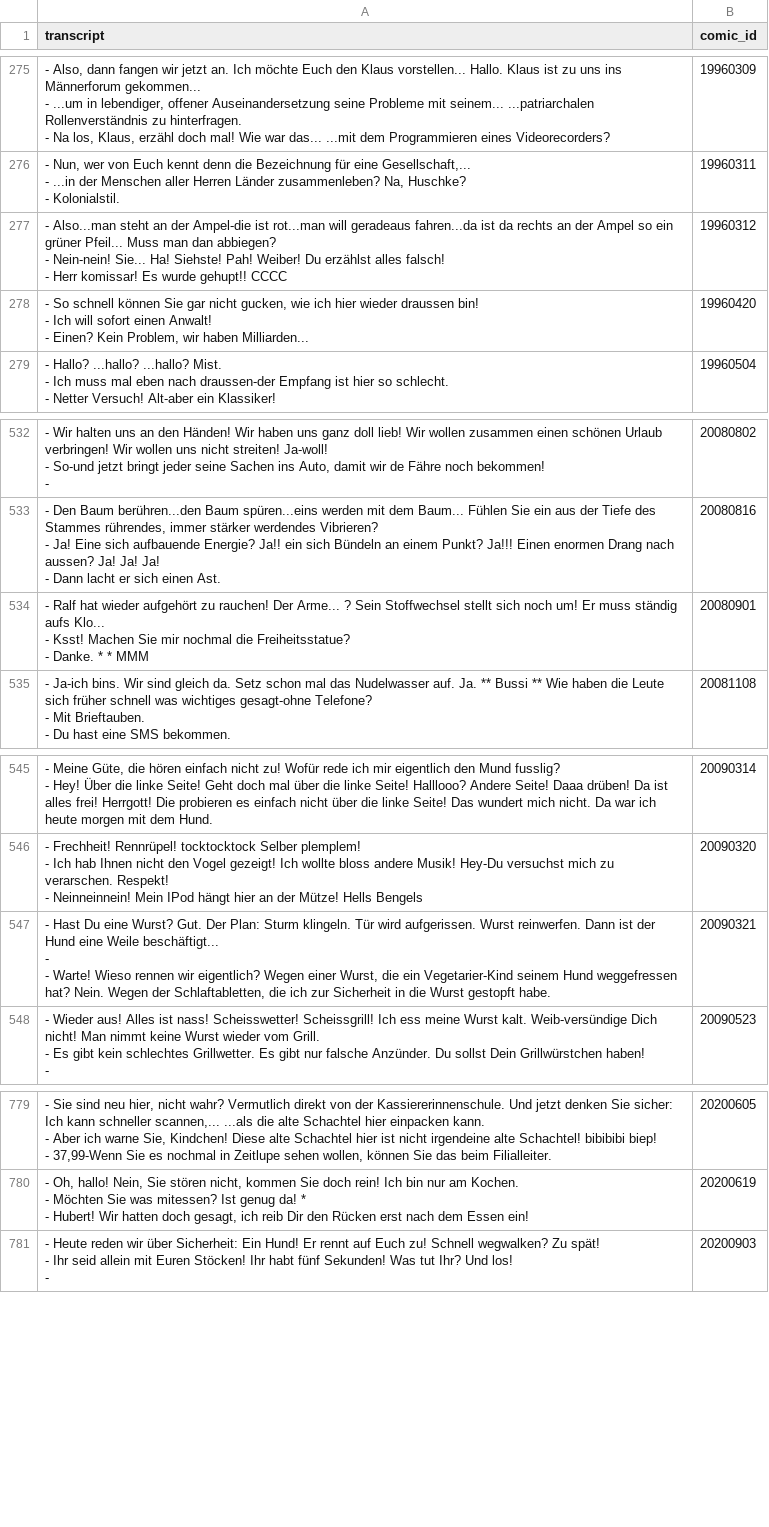
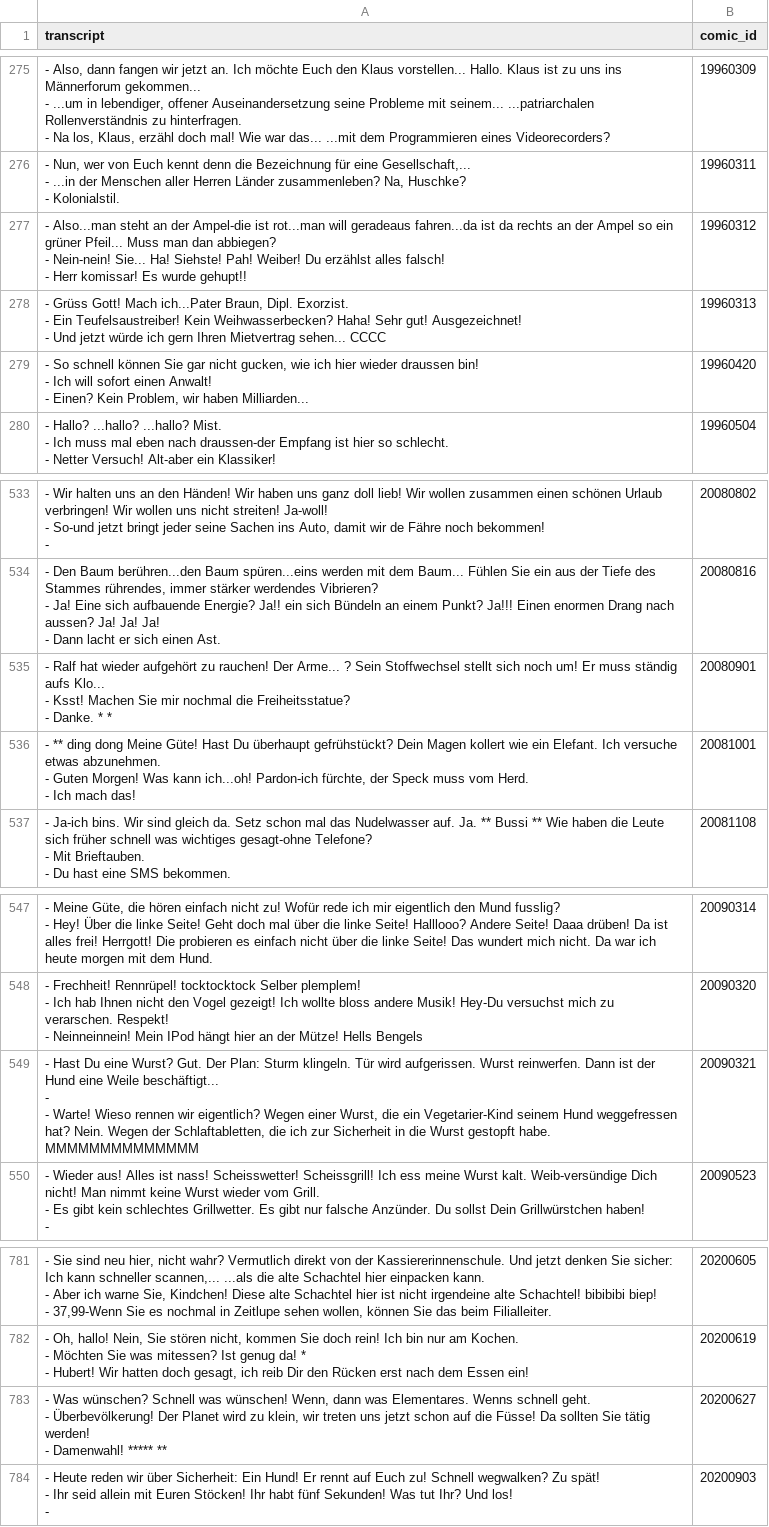
Before and after one commit to Dobby233Liu/garfield.csv, a CSV file: Tom.csv, drawn as a sheet; only a part is shown, gaps mark what is left out.

```diff
--- a/Tom.csv
+++ b/Tom.csv
@@ -857,5 +857,8 @@ transcript,comic_id
 - Kolonialstil.",19960311
-"- Also...man steht an der Ampel-die ist rot...man will geradeaus fahren...da ist da rechts an der Ampel so ein grüner Pfeil... Muss man dan abbiegen?
-- Nein-nein! Sie... Ha! Siehste! Pah! Weiber! Du erzählst alles falsch!
-- Herr komissar! Es wurde gehupt!! CCCC",19960312
+"- Also...man steht an der Ampel-die ist rot...man will geradeaus fahren...da ist da rechts an der Ampel so ein grüner Pfeil... Muss man dan abbiegen?
+- Nein-nein! Sie... Ha! Siehste! Pah! Weiber! Du erzählst alles falsch!
+- Herr komissar! Es wurde gehupt!!",19960312
+"- Grüss Gott! Mach ich...Pater Braun, Dipl. Exorzist.
+- Ein Teufelsaustreiber! Kein Weihwasserbecken? Haha! Sehr gut! Ausgezeichnet!
+- Und jetzt würde ich gern Ihren Mietvertrag sehen... CCCC",19960313
 "- So schnell können Sie gar nicht gucken, wie ich hier wieder draussen bin!
@@ -1668,5 +1671,8 @@ transcript,comic_id
 - Dann lacht er sich einen Ast.",20080816
-"- Ralf hat wieder aufgehört zu rauchen! Der Arme... ? Sein Stoffwechsel stellt sich noch um! Er muss ständig aufs Klo...
-- Ksst! Machen Sie mir nochmal die Freiheitsstatue?
-- Danke. * * MMM",20080901
+"- Ralf hat wieder aufgehört zu rauchen! Der Arme... ? Sein Stoffwechsel stellt sich noch um! Er muss ständig aufs Klo...
+- Ksst! Machen Sie mir nochmal die Freiheitsstatue?
+- Danke. * *",20080901
+"- ** ding dong Meine Güte! Hast Du überhaupt gefrühstückt? Dein Magen kollert wie ein Elefant. Ich versuche etwas abzunehmen.
+- Guten Morgen! Was kann ich...oh! Pardon-ich fürchte, der Speck muss vom Herd.
+- Ich mach das!",20081001
 "- Ja-ich bins. Wir sind gleich da. Setz schon mal das Nudelwasser auf. Ja. ** Bussi ** Wie haben die Leute sich früher schnell was wichtiges gesagt-ohne Telefone?
@@ -1706,5 +1712,5 @@ transcript,comic_id
 - Neinneinnein! Mein IPod hängt hier an der Mütze! Hells Bengels",20090320
-"- Hast Du eine Wurst? Gut. Der Plan: Sturm klingeln. Tür wird aufgerissen. Wurst reinwerfen. Dann ist der Hund eine Weile beschäftigt...
--
-- Warte! Wieso rennen wir eigentlich? Wegen einer Wurst, die ein Vegetarier-Kind seinem Hund weggefressen hat? Nein. Wegen der Schlaftabletten, die ich zur Sicherheit in die Wurst gestopft habe.",20090321
+"- Hast Du eine Wurst? Gut. Der Plan: Sturm klingeln. Tür wird aufgerissen. Wurst reinwerfen. Dann ist der Hund eine Weile beschäftigt...
+-
+- Warte! Wieso rennen wir eigentlich? Wegen einer Wurst, die ein Vegetarier-Kind seinem Hund weggefressen hat? Nein. Wegen der Schlaftabletten, die ich zur Sicherheit in die Wurst gestopft habe. MMMMMMMMMMMMMM",20090321
 "- Wieder aus! Alles ist nass! Scheisswetter! Scheissgrill! Ich ess meine Wurst kalt. Weib-versündige Dich nicht! Man nimmt keine Wurst wieder vom Grill.
@@ -2396,2 +2402,5 @@ transcript,comic_id
 - Hubert! Wir hatten doch gesagt, ich reib Dir den Rücken erst nach dem Essen ein!",20200619
+"- Was wünschen? Schnell was wünschen! Wenn, dann was Elementares. Wenns schnell geht.
+- Überbevölkerung! Der Planet wird zu klein, wir treten uns jetzt schon auf die Füsse! Da sollten Sie tätig werden!
+- Damenwahl! ***** **",20200627
 "- Heute reden wir über Sicherheit: Ein Hund! Er rennt auf Euch zu! Schnell wegwalken? Zu spät!
```
Also changed, not shown: 11 other files.
